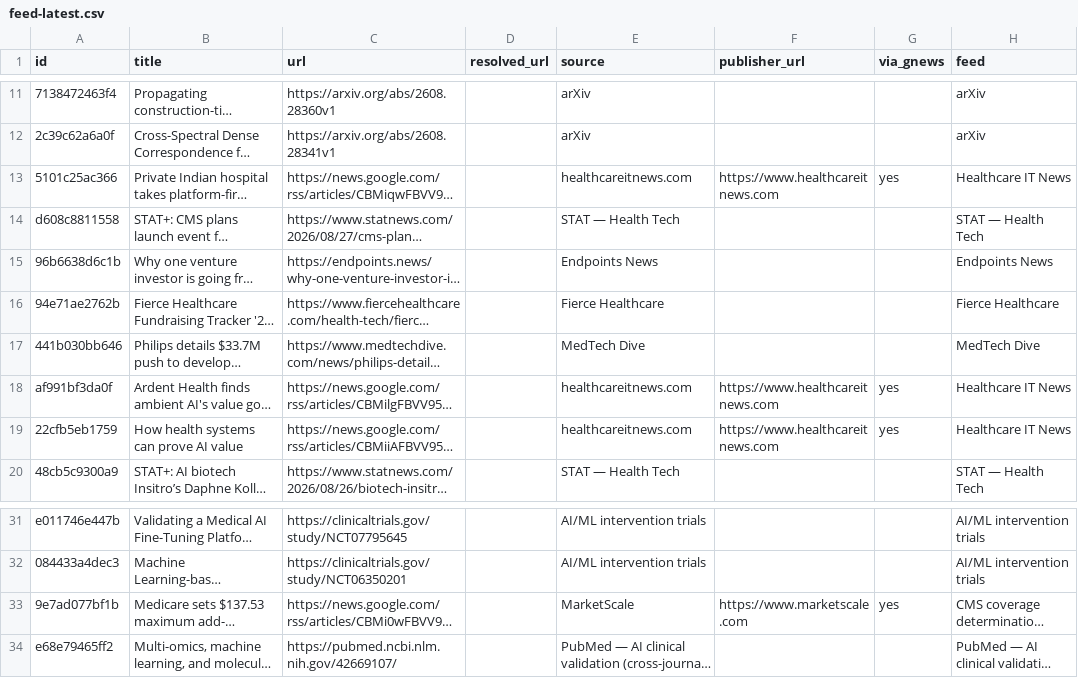
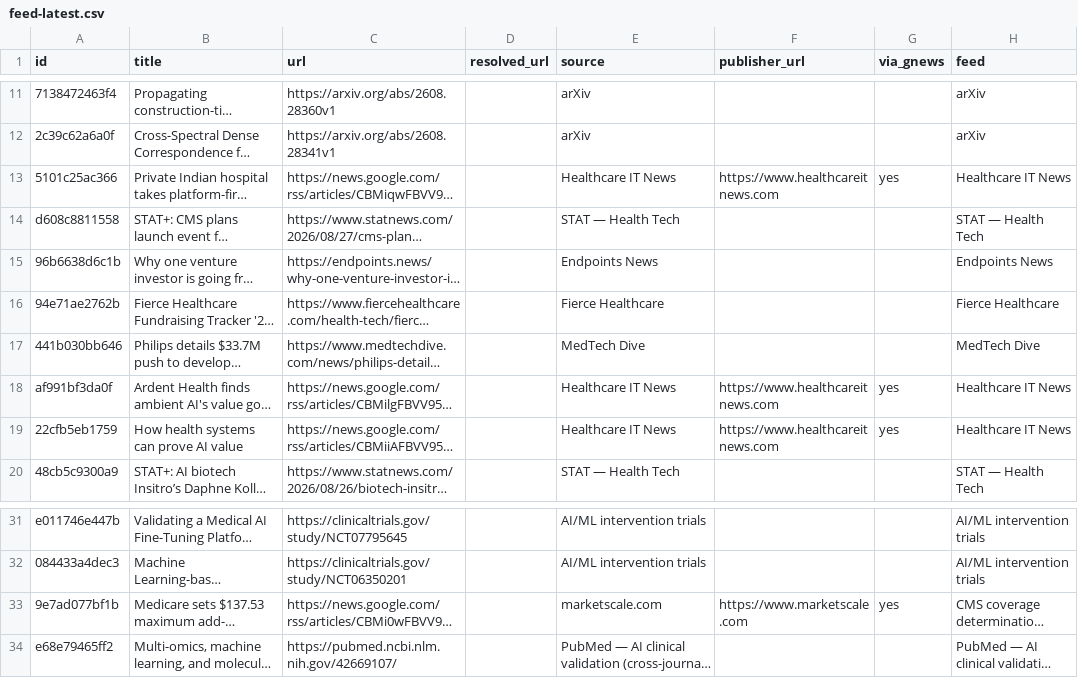
Before and after one commit to asarmah123/ai-health-evidence-monitor, a CSV file: docs/data/feed-latest.csv, drawn as a sheet; only a part is shown, gaps mark what is left out; long unchanged cells end in …; the diff covers the shown part only; the diff names each change by its address in the sheet, - before the commit and + after, or states it on an @@ line.

Commit message:
feed: 2026-08-31

```diff
--- a/docs/data/feed-latest.csv
+++ b/docs/data/feed-latest.csv
-E13 (source): healthcareitnews.com
+E13 (source): Healthcare IT News
-E18:E19 (source): healthcareitnews.com
+E18:E19 (source): Healthcare IT News
-E33 (source): MarketScale
+E33 (source): marketscale.com
```
Also changed, not shown: 2 added rows, 1 removed row and 4 edited cells elsewhere in this file, 24 other files.
